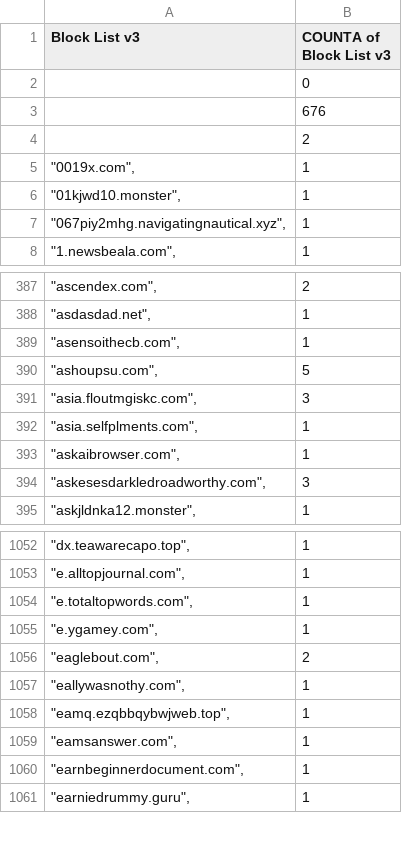
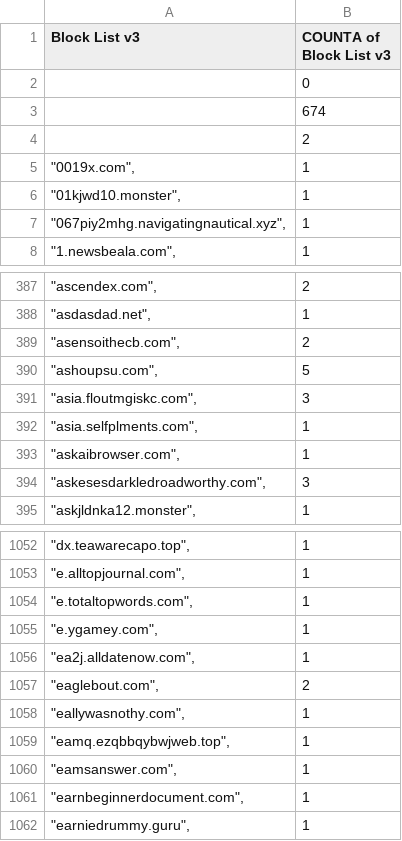
Before and after one commit to meganerasam/blocklist, a CSV file: blocklist.csv, drawn as a sheet; only a part is shown, gaps mark what is left out.

```diff
--- a/blocklist.csv
+++ b/blocklist.csv
@@ -2,3 +2,3 @@ Block List v3,COUNTA of Block List v3
 ,0
-,676
+,674
  ,2
@@ -388,3 +388,3 @@ Block List v3,COUNTA of Block List v3
 """asdasdad.net"",",1
-"""asensoithecb.com"",",1
+"""asensoithecb.com"",",2
 """ashoupsu.com"",",5
@@ -1055,2 +1055,3 @@ Block List v3,COUNTA of Block List v3
 """e.ygamey.com"",",1
+"""ea2j.alldatenow.com"",",1
 """eaglebout.com"",",2
```
